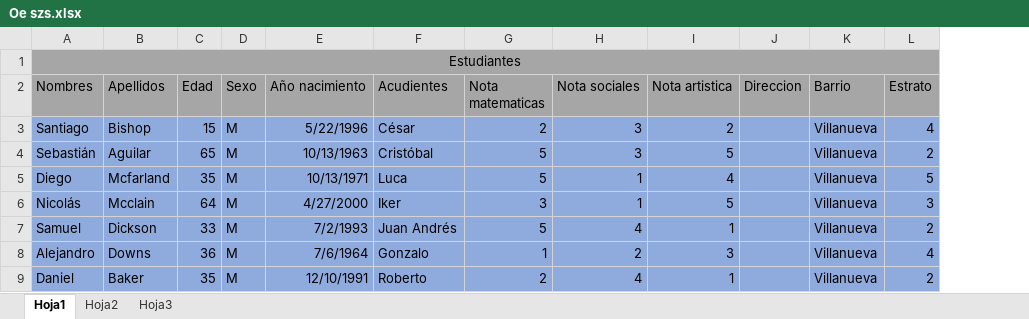
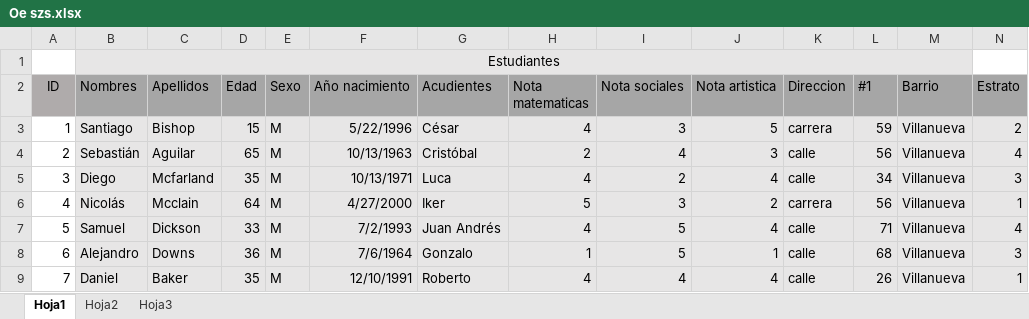
Before and after one commit to jaramillito12/camilitaaaaaaaaaaaaa, an Excel workbook: Oe szs.xlsx, sheet Hoja1, drawn as a sheet; only a part is shown; values as stored, in another font and other column widths than the file's, no borders; removed rows and columns are numbered as before the commit, all else as after; the diff covers the shown part only; the diff names each change by its address in the sheet, - before the commit and + after, or states it on an @@ line.

```diff
--- a/Oe szs.xlsx (sheet Hoja1)
+++ b/Oe szs.xlsx (sheet Hoja1)
+column A (ID), rows 3-9: 1 | 2 | 3 | 4 | 5 | 6 | 7
+column L (#1), rows 3-9: 59 | 56 | 34 | 56 | 71 | 68 | 26
-B1:K1 fill: #A6A6A6
+B1:K1 fill: #E7E6E6
-A1:L1 merged
+B1:M1 merged
-M1 fill: #A6A6A6
+M1 fill: #E7E6E6
-N1 fill: #A6A6A6
+N1 fill: none
-B3:K9 fill: #8FAADC
+B3:K9 fill: #E7E6E6
-H3 (Nota matematicas): 2
+H3 (Nota matematicas): 4
-J3 (Nota artistica): 2
+J3 (Nota artistica): 5
-K3 (Direccion): (empty)
+K3 (Direccion): carrera
-M3:N9 fill: #8FAADC
+M3:N9 fill: #E7E6E6
-N3 (Estrato): 4
+N3 (Estrato): 2
-H4 (Nota matematicas): 5
+H4 (Nota matematicas): 2
-I4 (Nota sociales): 3
+I4 (Nota sociales): 4
-J4 (Nota artistica): 5
+J4 (Nota artistica): 3
-K4:K5 (Direccion): (empty)
+K4:K5 (Direccion): calle
-N4 (Estrato): 2
+N4 (Estrato): 4
-H5 (Nota matematicas): 5
+H5 (Nota matematicas): 4
-I5 (Nota sociales): 1
+I5 (Nota sociales): 2
-N5 (Estrato): 5
+N5 (Estrato): 3
-H6 (Nota matematicas): 3
+H6 (Nota matematicas): 5
-I6 (Nota sociales): 1
+I6 (Nota sociales): 3
-J6 (Nota artistica): 5
+J6 (Nota artistica): 2
-K6 (Direccion): (empty)
+K6 (Direccion): carrera
-N6 (Estrato): 3
+N6 (Estrato): 1
-H7 (Nota matematicas): 5
+H7 (Nota matematicas): 4
-I7 (Nota sociales): 4
+I7 (Nota sociales): 5
-J7 (Nota artistica): 1
+J7 (Nota artistica): 4
-K7:K9 (Direccion): (empty)
+K7:K9 (Direccion): calle
-N7 (Estrato): 2
+N7 (Estrato): 4
-I8 (Nota sociales): 2
+I8 (Nota sociales): 5
-J8 (Nota artistica): 3
+J8 (Nota artistica): 1
-N8 (Estrato): 4
+N8 (Estrato): 3
-H9 (Nota matematicas): 2
+H9 (Nota matematicas): 4
-J9 (Nota artistica): 1
+J9 (Nota artistica): 4
-N9 (Estrato): 2
+N9 (Estrato): 1
```
Also changed, not shown: 392 edited cells and cell formats elsewhere in this sheet, sheet Hoja2, sheet Hoja3.
